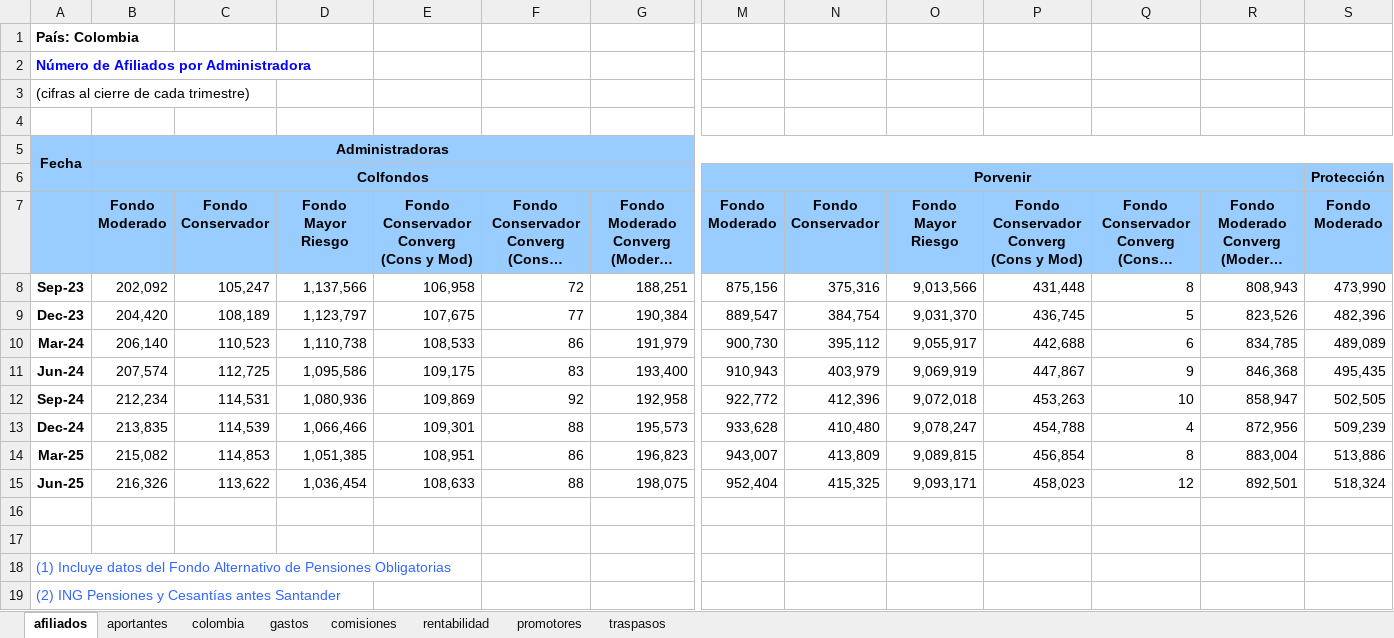
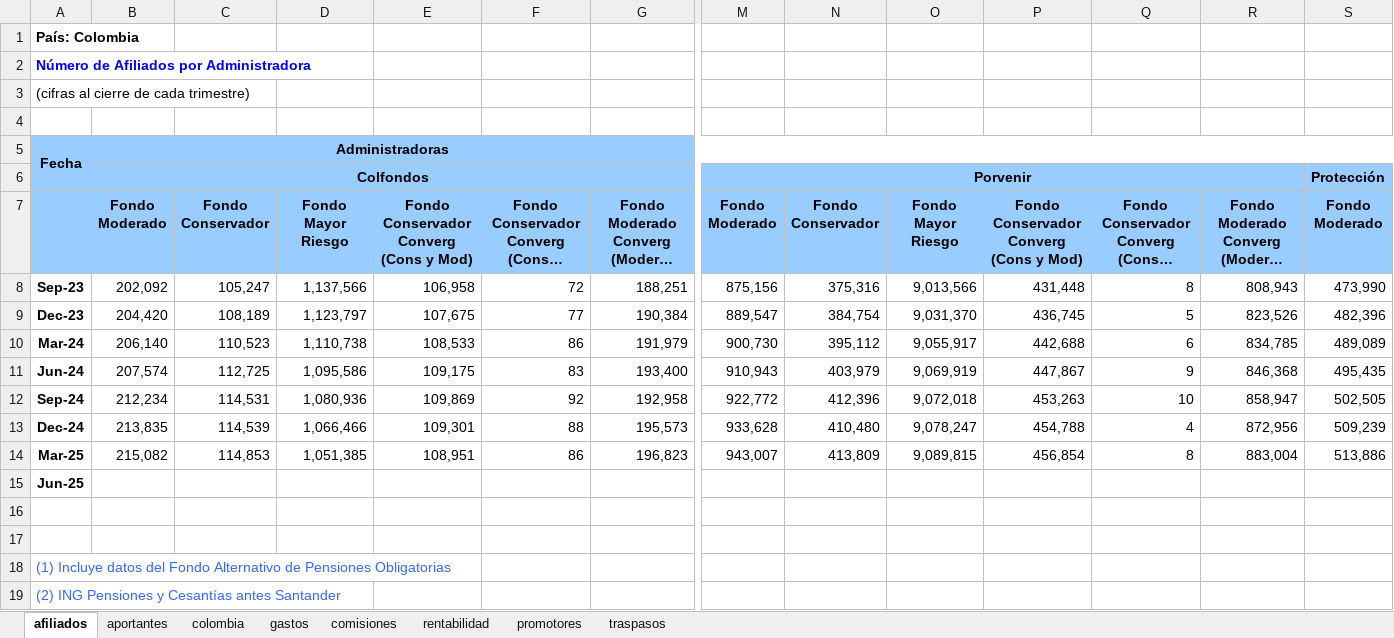
Before and after one commit to jjcrojas/plantilla-aios-macro, an Excel workbook: salidas_referencia/Boletin_AIOS TRIMESTRAL.xlsx, sheet afiliados, drawn as a sheet; only a part is shown, gaps mark what is left out; long unchanged cells end in …; values as stored, in another font and other column widths than the file's, no borders; removed rows and columns are numbered as before the commit, all else as after; rows hold the shown columns only; the diff names each change by its address in the sheet, - before the commit and + after, or states it on an @@ line.

```diff
--- a/salidas_referencia/Boletin_AIOS TRIMESTRAL.xlsx (sheet afiliados)
+++ b/salidas_referencia/Boletin_AIOS TRIMESTRAL.xlsx (sheet afiliados)
-row 15: Jun-25 | 216,326 | 113,622 | 1,036,454 | 108,633 | 88 | 198,075 | 952,404 | 415,325 | 9,093,171 | 458,023 | 12 | 892,501 | 518,324
+row 15: Jun-25
```
Also changed, not shown: salidas_referencia/Boletin_AIOS MENSUAL - copia.xlsx, salidas_referencia/Boletin_AIOS MENSUAL.xlsx, 6 other files.
